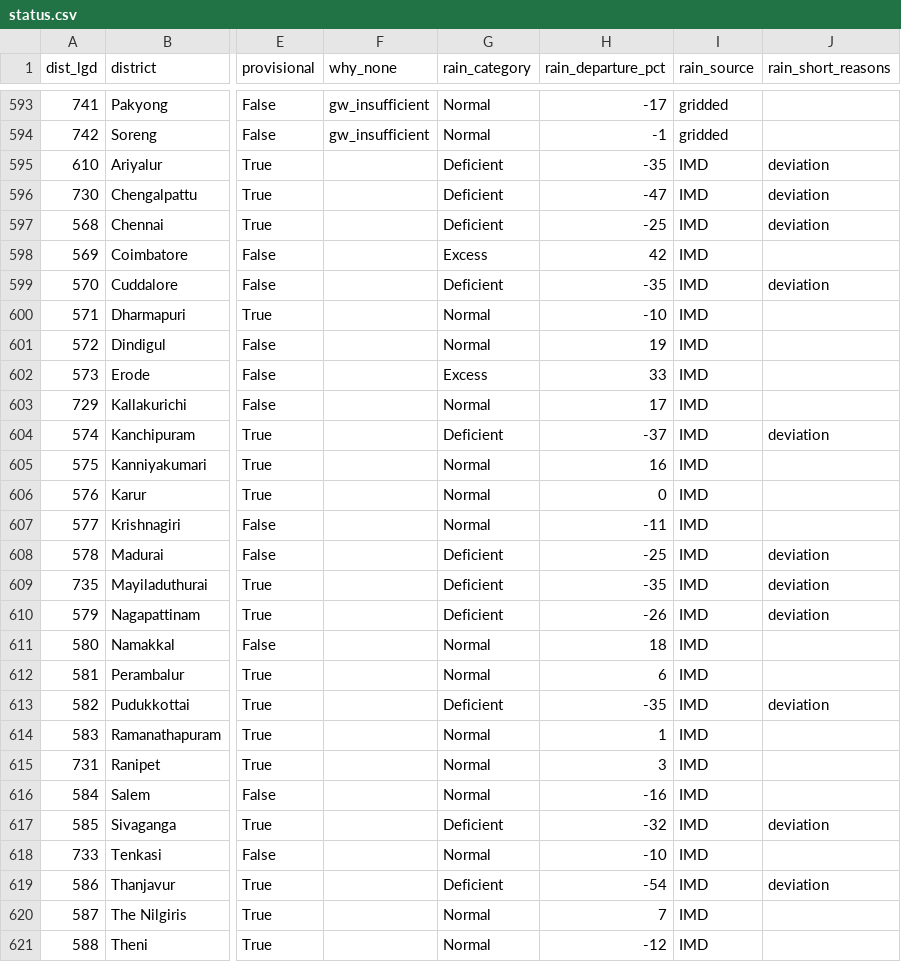
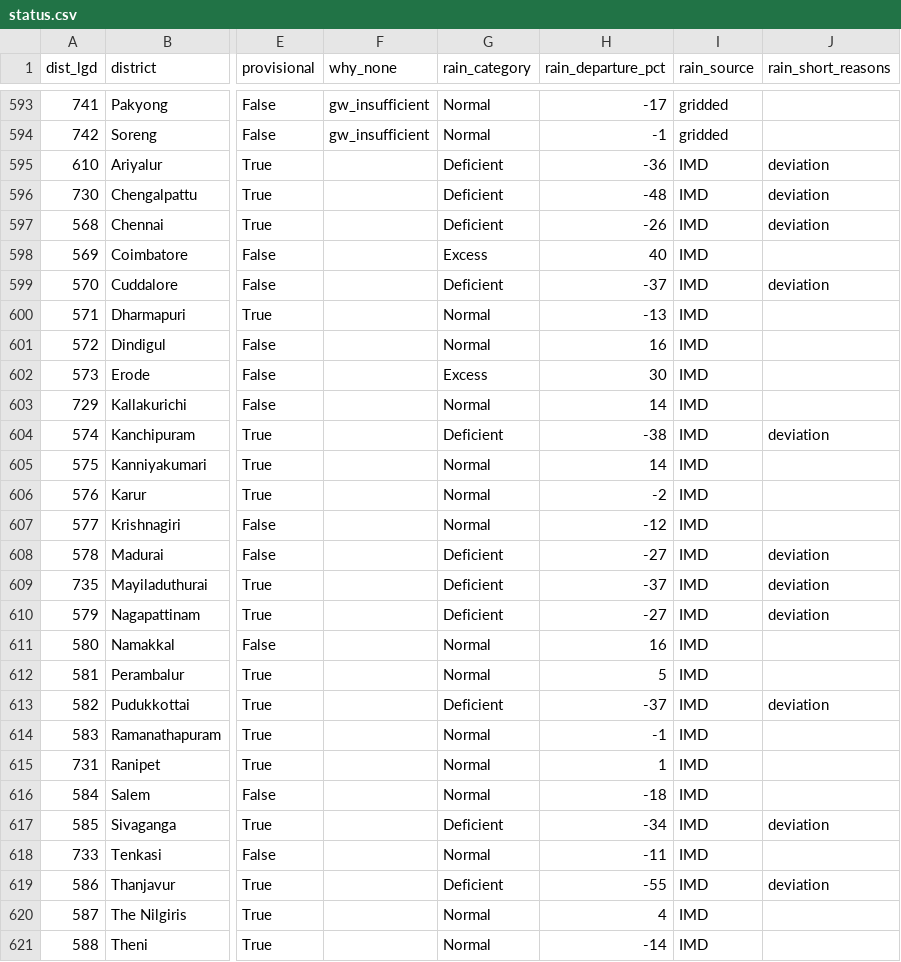
Before and after one commit to Rushikeshay/India_Drought_Tracker, a CSV file: web/data/status.csv, drawn as a sheet; only a part is shown, gaps mark what is left out; the diff covers the shown part only; the diff names each change by its address in the sheet, - before the commit and + after, or states it on an @@ line.

```diff
--- a/web/data/status.csv
+++ b/web/data/status.csv
-H595 (rain_departure_pct): -35
+H595 (rain_departure_pct): -36
-H596 (rain_departure_pct): -47
+H596 (rain_departure_pct): -48
-H597 (rain_departure_pct): -25
+H597 (rain_departure_pct): -26
-H598 (rain_departure_pct): 42
+H598 (rain_departure_pct): 40
-H599 (rain_departure_pct): -35
+H599 (rain_departure_pct): -37
-H600 (rain_departure_pct): -10
+H600 (rain_departure_pct): -13
-H601 (rain_departure_pct): 19
+H601 (rain_departure_pct): 16
-H602 (rain_departure_pct): 33
+H602 (rain_departure_pct): 30
-H603 (rain_departure_pct): 17
+H603 (rain_departure_pct): 14
-H604 (rain_departure_pct): -37
+H604 (rain_departure_pct): -38
-H605 (rain_departure_pct): 16
+H605 (rain_departure_pct): 14
-H606 (rain_departure_pct): 0
+H606 (rain_departure_pct): -2
-H607 (rain_departure_pct): -11
+H607 (rain_departure_pct): -12
-H608 (rain_departure_pct): -25
+H608 (rain_departure_pct): -27
-H609 (rain_departure_pct): -35
+H609 (rain_departure_pct): -37
-H610 (rain_departure_pct): -26
+H610 (rain_departure_pct): -27
-H611 (rain_departure_pct): 18
+H611 (rain_departure_pct): 16
-H612 (rain_departure_pct): 6
+H612 (rain_departure_pct): 5
-H613 (rain_departure_pct): -35
+H613 (rain_departure_pct): -37
-H614 (rain_departure_pct): 1
+H614 (rain_departure_pct): -1
-H615 (rain_departure_pct): 3
+H615 (rain_departure_pct): 1
-H616 (rain_departure_pct): -16
+H616 (rain_departure_pct): -18
-H617 (rain_departure_pct): -32
+H617 (rain_departure_pct): -34
-H618 (rain_departure_pct): -10
+H618 (rain_departure_pct): -11
-H619 (rain_departure_pct): -54
+H619 (rain_departure_pct): -55
-H620 (rain_departure_pct): 7
+H620 (rain_departure_pct): 4
-H621 (rain_departure_pct): -12
+H621 (rain_departure_pct): -14
```
Also changed, not shown: 70 edited cells elsewhere in this file, 5 other files.
